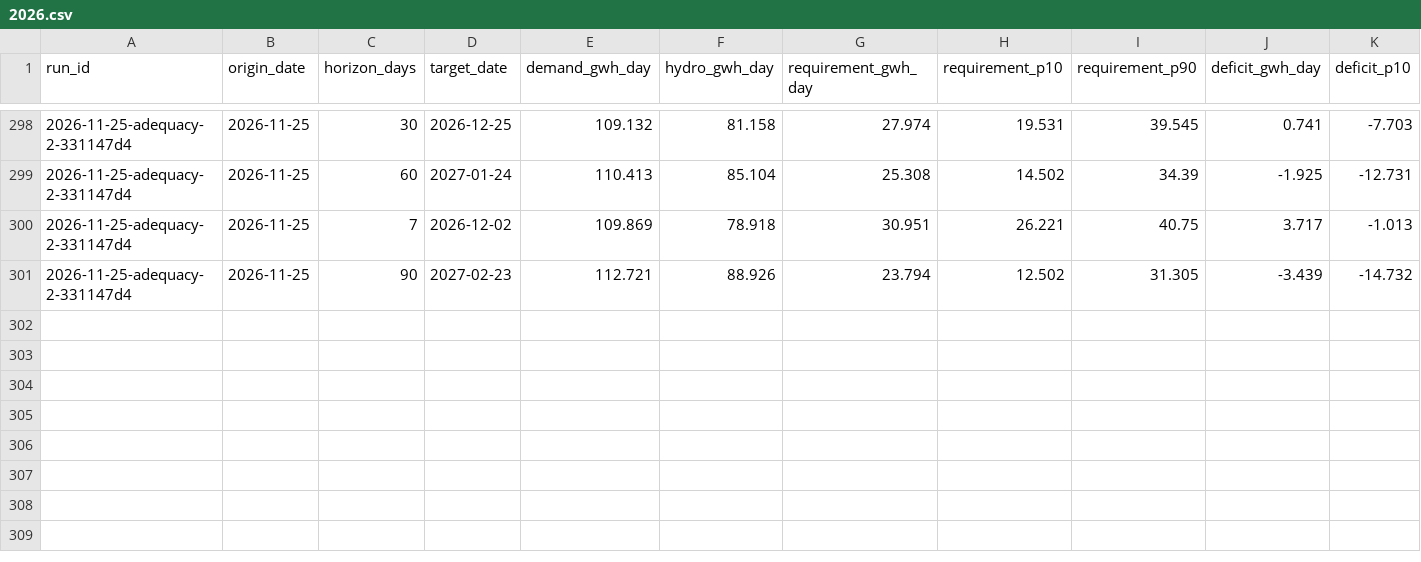
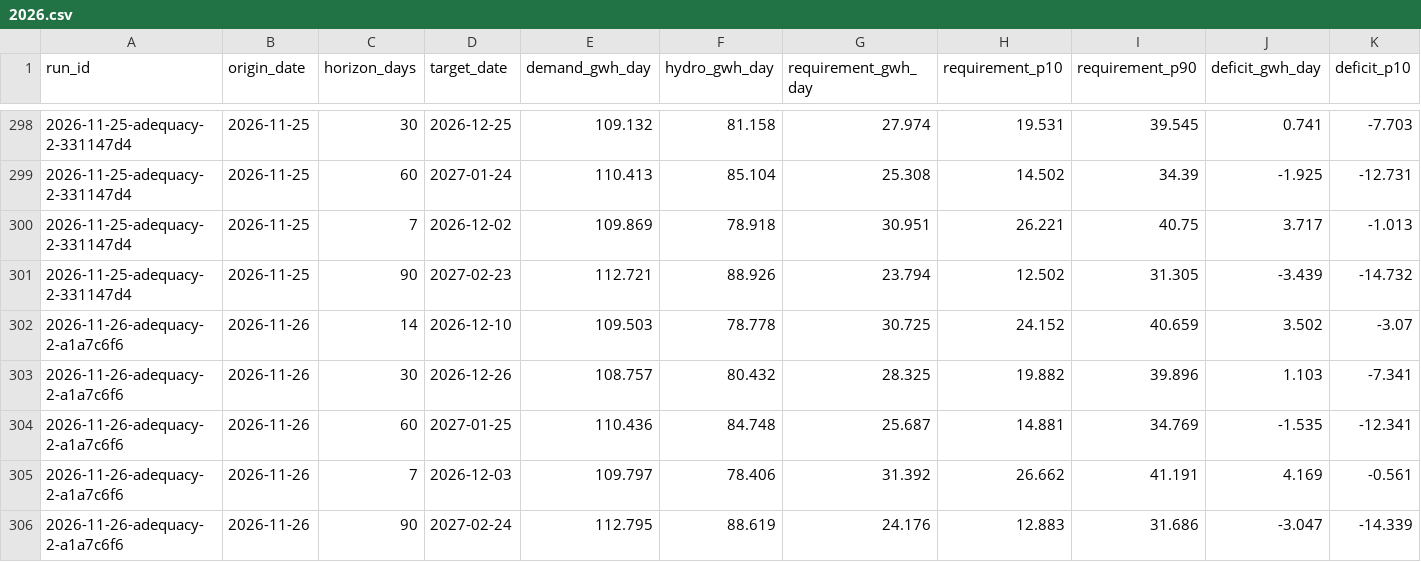
Before and after one commit to rengarcia/hydro-look, a CSV file: data/curated/adequacy_values/2026.csv, drawn as a sheet; only a part is shown, gaps mark what is left out; rows hold the shown columns only; the diff names each change by its address in the sheet, - before the commit and + after, or states it on an @@ line.

```diff
--- a/data/curated/adequacy_values/2026.csv
+++ b/data/curated/adequacy_values/2026.csv
+row 302: 2026-11-26-adequacy-2-a1a7c6f6 | 2026-11-26 | 14 | 2026-12-10 | 109.503 | 78.778 | 30.725 | 24.152 | 40.659 | 3.502 | -3.07
+row 303: 2026-11-26-adequacy-2-a1a7c6f6 | 2026-11-26 | 30 | 2026-12-26 | 108.757 | 80.432 | 28.325 | 19.882 | 39.896 | 1.103 | -7.341
+row 304: 2026-11-26-adequacy-2-a1a7c6f6 | 2026-11-26 | 60 | 2027-01-25 | 110.436 | 84.748 | 25.687 | 14.881 | 34.769 | -1.535 | -12.341
+row 305: 2026-11-26-adequacy-2-a1a7c6f6 | 2026-11-26 | 7 | 2026-12-03 | 109.797 | 78.406 | 31.392 | 26.662 | 41.191 | 4.169 | -0.561
+row 306: 2026-11-26-adequacy-2-a1a7c6f6 | 2026-11-26 | 90 | 2027-02-24 | 112.795 | 88.619 | 24.176 | 12.883 | 31.686 | -3.047 | -14.339
```
Also changed, not shown: data/curated/adequacy_runs/2026.csv, data/curated/forecast_runs/2026.csv, 8 other files.
